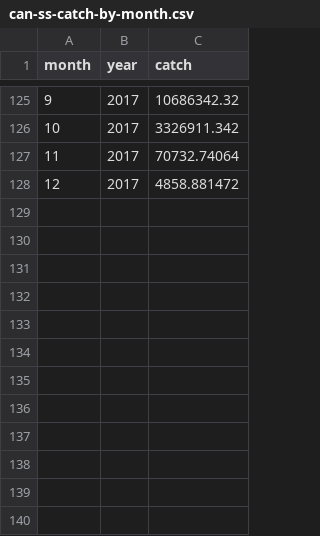
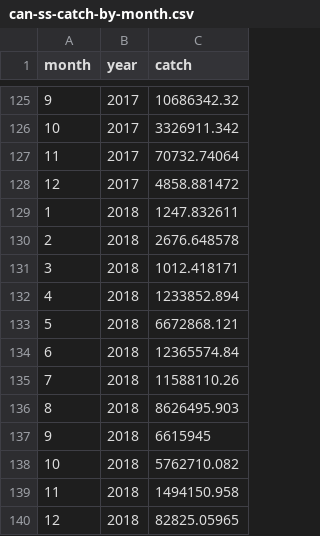
Before and after one commit to pacific-hake/hake-assessment, a CSV file: data/can-ss-catch-by-month.csv, drawn as a sheet; only a part is shown, gaps mark what is left out; the diff names each change by its address in the sheet, - before the commit and + after, or states it on an @@ line.

Commit message:
Add Canadian catch data to the table files.

```diff
--- a/data/can-ss-catch-by-month.csv
+++ b/data/can-ss-catch-by-month.csv
+row 129: 1 | 2018 | 1247.832611
+row 130: 2 | 2018 | 2676.648578
+row 131: 3 | 2018 | 1012.418171
+row 132: 4 | 2018 | 1233852.894
+row 133: 5 | 2018 | 6672868.121
+row 134: 6 | 2018 | 12365574.84
+row 135: 7 | 2018 | 11588110.26
+row 136: 8 | 2018 | 8626495.903
+row 137: 9 | 2018 | 6615945
+row 138: 10 | 2018 | 5762710.082
+row 139: 11 | 2018 | 1494150.958
+row 140: 12 | 2018 | 82825.05965
```
Also changed, not shown: data/can-ft-catch-by-month.csv, data/catch-targets-biomass.csv.
